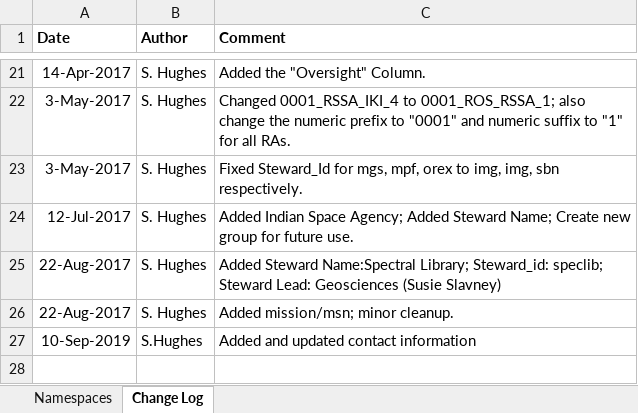
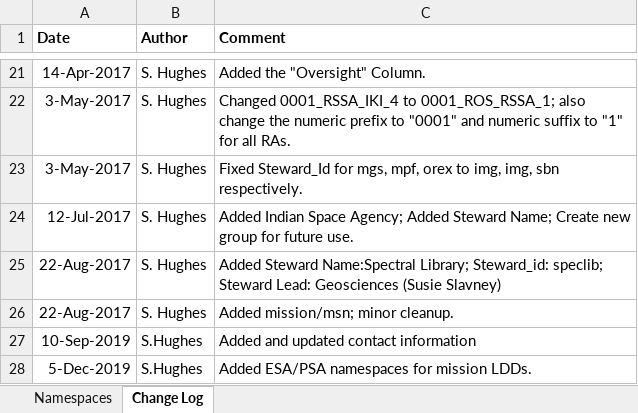
Before and after one commit to NASA-PDS/pds4-information-model, an Excel workbook: model-ontology/src/ontology/Data/pds-namespace-registry.xlsx, sheet Change Log, drawn as a sheet; only a part is shown, gaps mark what is left out; values as stored, in another font and other column widths than the file's, no borders; the diff names each change by its address in the sheet, - before the commit and + after, or states it on an @@ line.

Commit message:
add new namespaces - survey, nucspec, chan1
Add the new namespace identified in the following Issues.
	#234 [namespace-registry] add new namespace  - survey
	#233 [namespace-registry] add new namespace  - nucspec
	#245 [namespace-registry] add new namespace "chan1"

Resolves #233, #234, #245

```diff
--- a/model-ontology/src/ontology/Data/pds-namespace-registry.xlsx (sheet Change Log)
+++ b/model-ontology/src/ontology/Data/pds-namespace-registry.xlsx (sheet Change Log)
+row 28: 5-Dec-2019 | S.Hughes | Added ESA/PSA namespaces for mission LDDs.
```
Also changed, not shown: sheet Namespaces, 4 other files.
